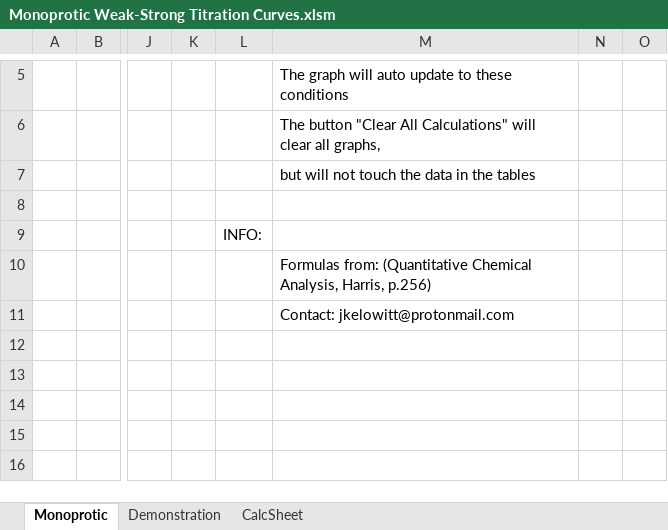
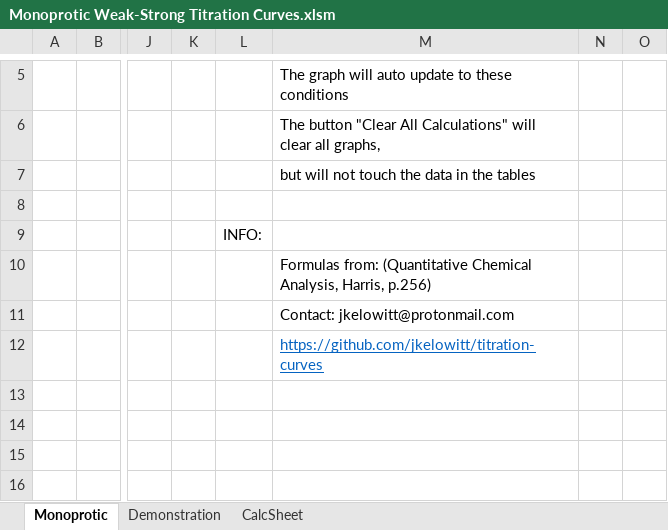
Before and after one commit to jkelowitt/titration-curves, an Excel workbook: Monoprotic Weak-Strong Titration Curves.xlsm, sheet Monoprotic, drawn as a sheet; only a part is shown, gaps mark what is left out; values as stored, in another font and other column widths than the file's, no borders; charts and pictures not drawn; the diff names each change by its address in the sheet, - before the commit and + after, or states it on an @@ line.

Commit message:
Added github link

```diff
--- a/Monoprotic Weak-Strong Titration Curves.xlsm (sheet Monoprotic)
+++ b/Monoprotic Weak-Strong Titration Curves.xlsm (sheet Monoprotic)
-M12: (empty)
+M12: https://github.com/jkelowitt/titration-curves
```
